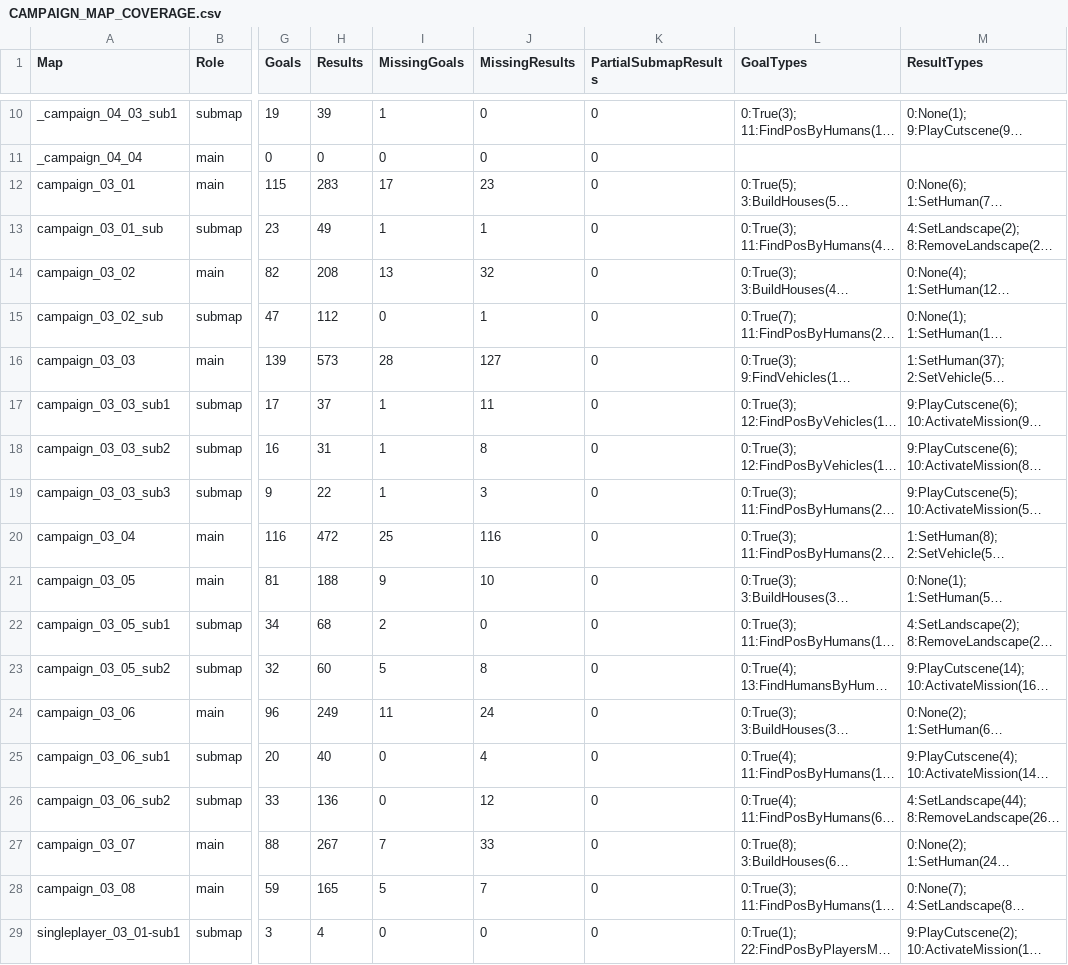
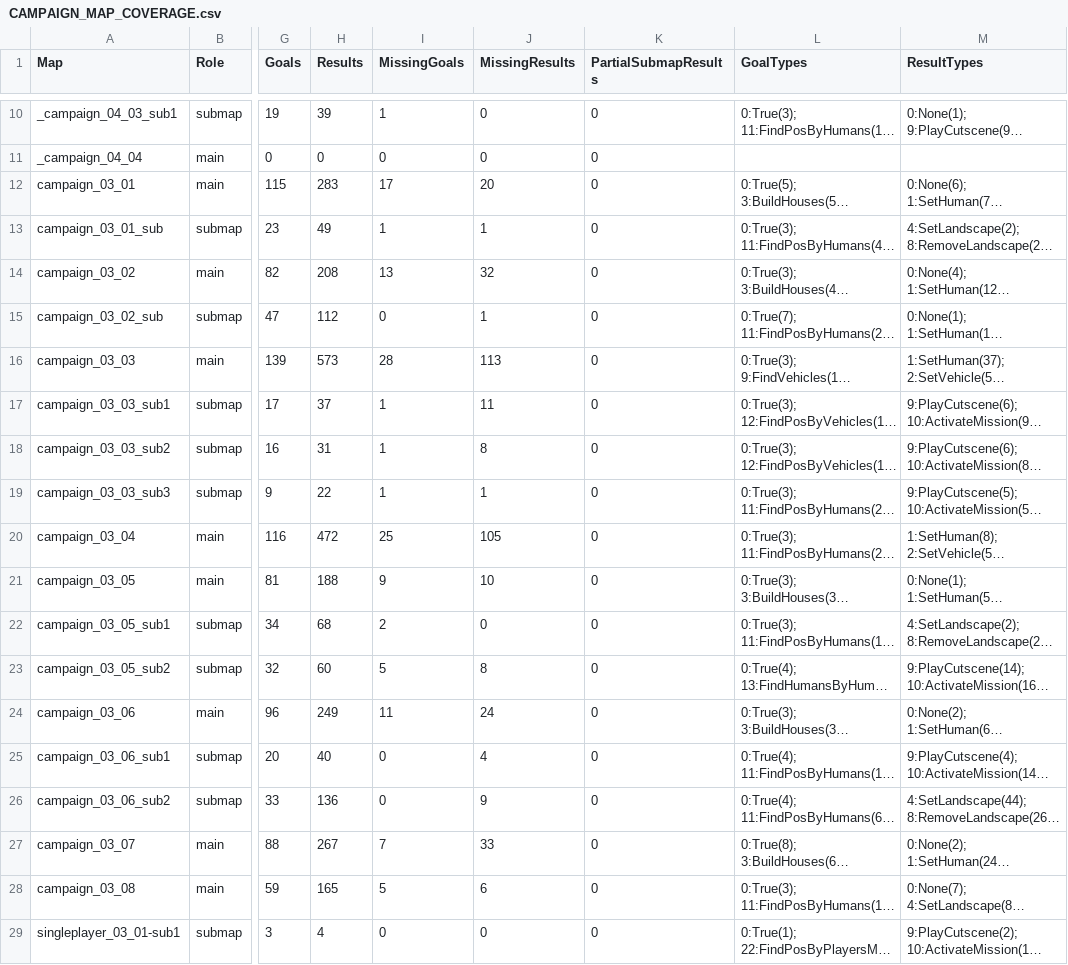
Before and after one commit to HaoJun0823/OpenVikings_cpp, a CSV file: docs/CAMPAIGN_MAP_COVERAGE.csv, drawn as a sheet; only a part is shown, gaps mark what is left out; long unchanged cells end in …; the diff names each change by its address in the sheet, - before the commit and + after, or states it on an @@ line.

```diff
--- a/docs/CAMPAIGN_MAP_COVERAGE.csv
+++ b/docs/CAMPAIGN_MAP_COVERAGE.csv
-J12 (MissingResults): 23
+J12 (MissingResults): 20
-J16 (MissingResults): 127
+J16 (MissingResults): 113
-J19 (MissingResults): 3
+J19 (MissingResults): 1
-J20 (MissingResults): 116
+J20 (MissingResults): 105
-J26 (MissingResults): 12
+J26 (MissingResults): 9
-J28 (MissingResults): 7
+J28 (MissingResults): 6
```
Also changed, not shown: docs/CAMPAIGN_MAP_SCRIPT_AUDIT.csv, docs/FUNCTION_NAME_MAP.csv, 14 other files.
